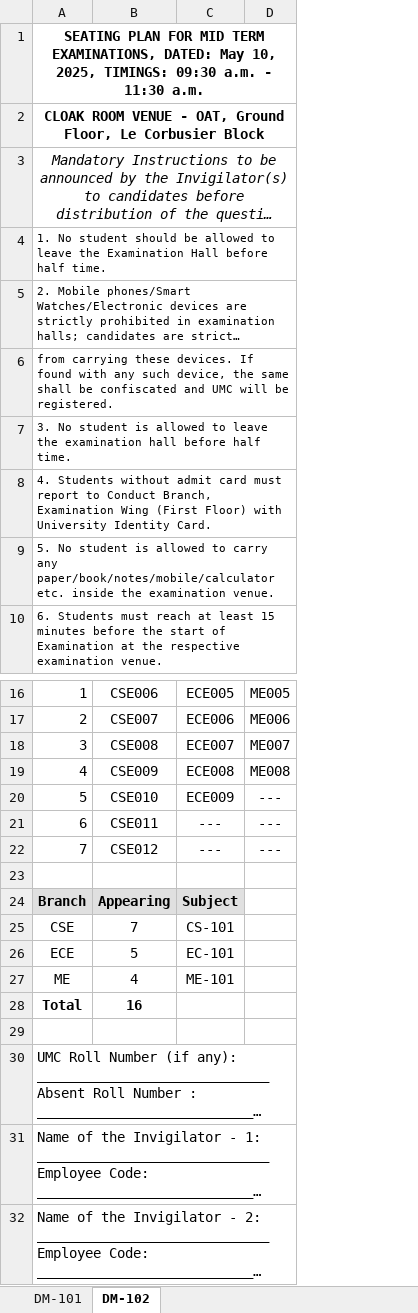
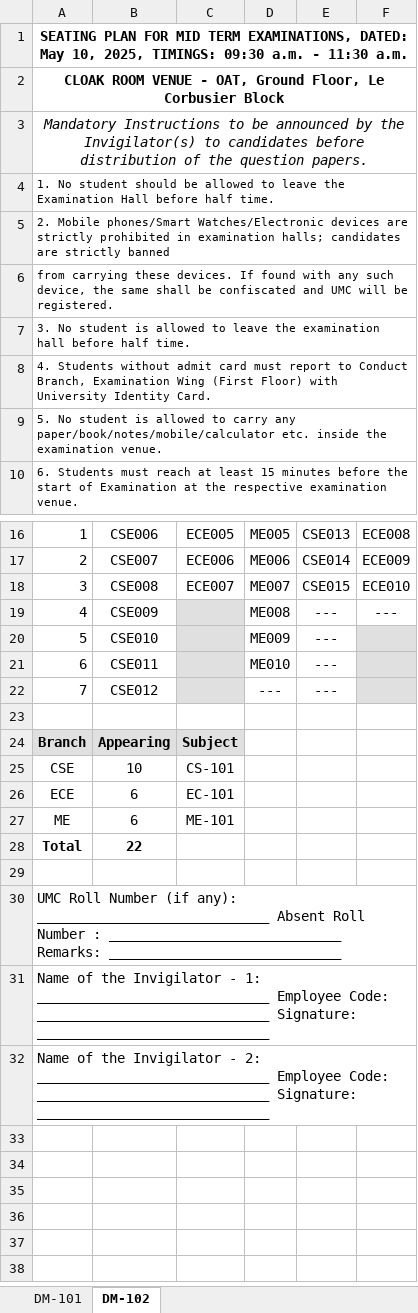
Before and after one commit to shreverr/plannr, an Excel workbook: seating-plan.xlsx, sheet DM-102, drawn as a sheet; only a part is shown, gaps mark what is left out; long unchanged cells end in …; values as stored, in another font and other column widths than the file's, no borders; the diff names each change by its address in the sheet, - before the commit and + after, or states it on an @@ line.

```diff
--- a/seating-plan.xlsx (sheet DM-102)
+++ b/seating-plan.xlsx (sheet DM-102)
+column E, rows 16-22: CSE013 | CSE014 | CSE015 | --- | --- | --- | ---
+column F, rows 16-19: ECE008 | ECE009 | ECE010 | ---
-C19: ECE008
+C19: (empty)
-C19:C22 fill: none
+C19:C22 fill: #E0E0E0
-C20: ECE009
+C20: (empty)
-D20: ---
+D20: ME009
-C21:C22: ---
+C21:C22: (empty)
-D21: ---
+D21: ME010
-B25: 7
+B25: 10
-B26: 5
+B26: 6
-B27: 4
+B27: 6
-B28: 16
+B28: 22
```
Also changed, not shown: sheet DM-101, 4 other files.
